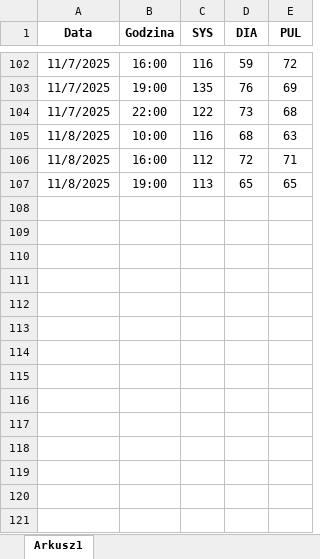
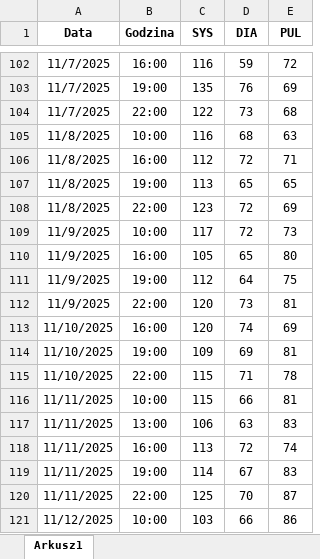
Before and after one commit to Marek1Marecki/blood_pressure_dashboard, an Excel workbook: Pomiary_SYS_DIA.xlsx, sheet Arkusz1, drawn as a sheet; only a part is shown, gaps mark what is left out; values as stored, in another font and other column widths than the file's, no borders; the diff names each change by its address in the sheet, - before the commit and + after, or states it on an @@ line.

```diff
--- a/Pomiary_SYS_DIA.xlsx (sheet Arkusz1)
+++ b/Pomiary_SYS_DIA.xlsx (sheet Arkusz1)
+row 108: 11/8/2025 | 22:00 | 123 | 72 | 69
+row 109: 11/9/2025 | 10:00 | 117 | 72 | 73
+row 110: 11/9/2025 | 16:00 | 105 | 65 | 80
+row 111: 11/9/2025 | 19:00 | 112 | 64 | 75
+row 112: 11/9/2025 | 22:00 | 120 | 73 | 81
+row 113: 11/10/2025 | 16:00 | 120 | 74 | 69
+row 114: 11/10/2025 | 19:00 | 109 | 69 | 81
+row 115: 11/10/2025 | 22:00 | 115 | 71 | 78
+row 116: 11/11/2025 | 10:00 | 115 | 66 | 81
+row 117: 11/11/2025 | 13:00 | 106 | 63 | 83
+row 118: 11/11/2025 | 16:00 | 113 | 72 | 74
+row 119: 11/11/2025 | 19:00 | 114 | 67 | 83
+row 120: 11/11/2025 | 22:00 | 125 | 70 | 87
+row 121: 11/12/2025 | 10:00 | 103 | 66 | 86
```
Also changed, not shown: 6 other files.
